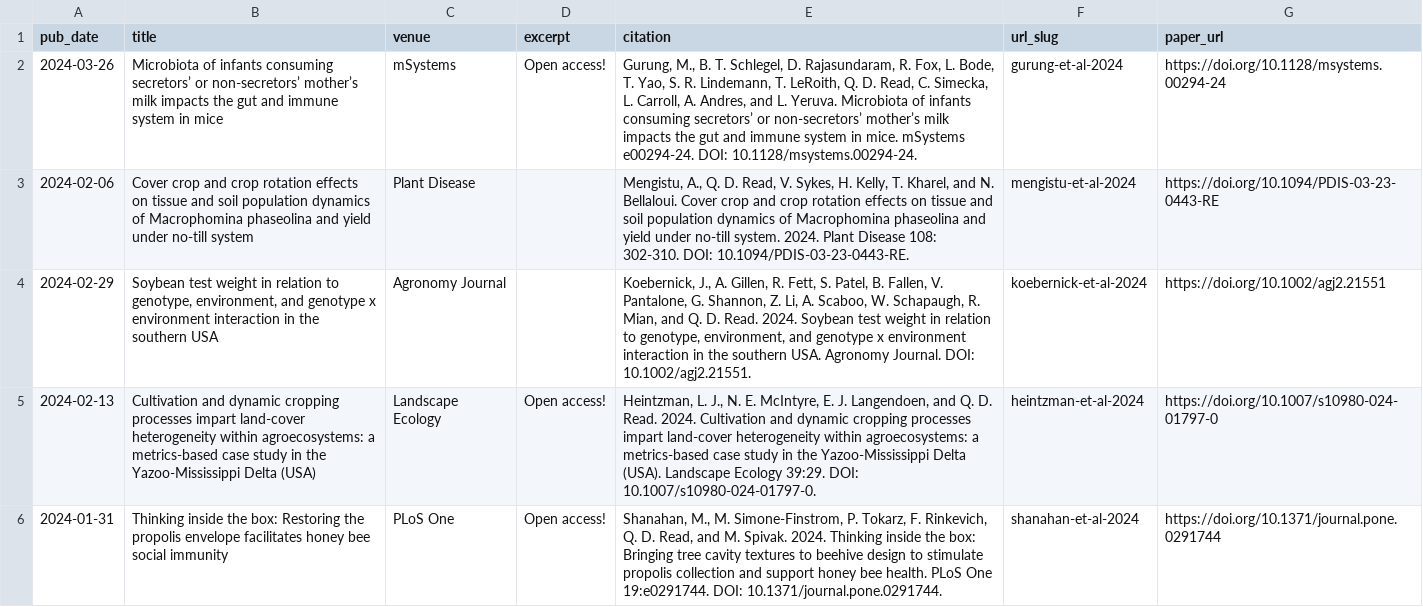
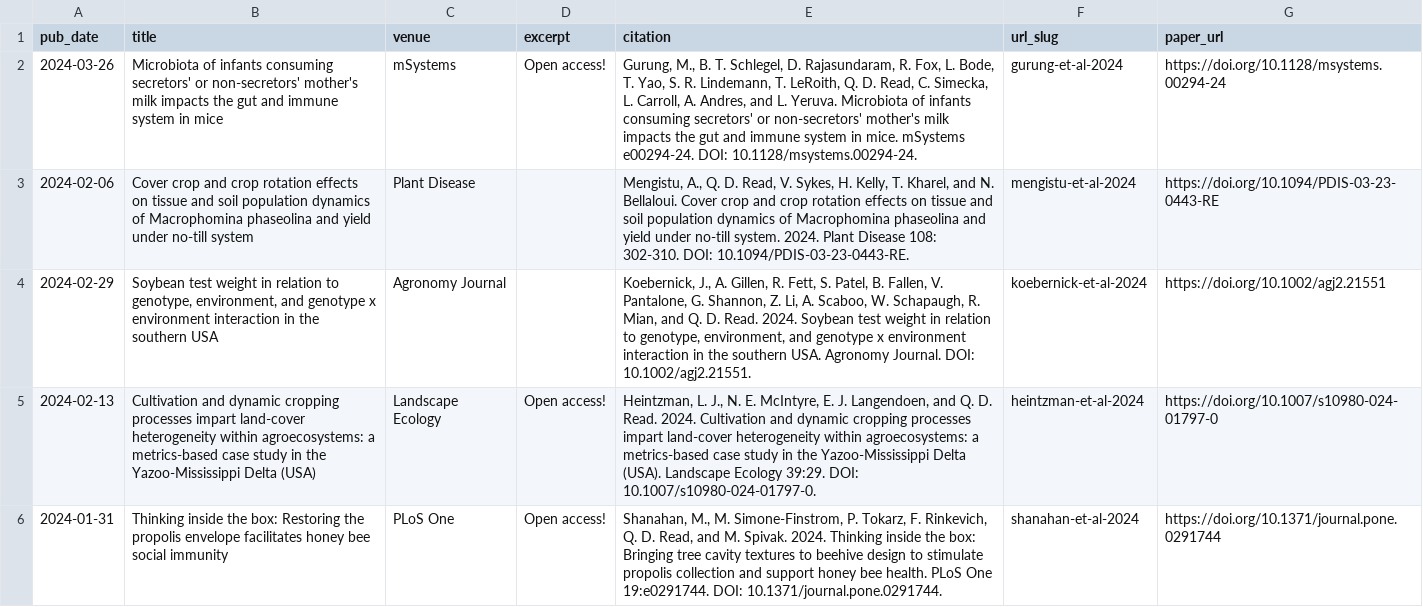
Before and after one commit to qdread/qdread.github.io, a TSV file: markdown_generator/publications.tsv, drawn as a sheet; only a part is shown.

```diff
--- a/markdown_generator/publications.tsv
+++ b/markdown_generator/publications.tsv
@@ -1,3 +1,3 @@
 pub_date	title	venue	excerpt	citation	url_slug	paper_url
-2024-03-26	Microbiota of infants consuming secretors’ or non-secretors’ mother’s milk impacts the gut and immune system in mice	mSystems	Open access!	"Gurung, M., B. T. Schlegel, D. Rajasundaram, R. Fox, L. Bode, T. Yao, S. R. Lindemann, T. LeRoith, Q. D. Read, C. Simecka, L. Carroll, A. Andres, and L. Yeruva. Microbiota of infants consuming secretors’ or non-secretors’ mother’s milk impacts the gut and immune system in mice. mSystems e00294-24. DOI: 10.1128/msystems.00294-24."	gurung-et-al-2024	https://doi.org/10.1128/msystems.00294-24
+2024-03-26	Microbiota of infants consuming secretors' or non-secretors' mother's milk impacts the gut and immune system in mice	mSystems	Open access!	"Gurung, M., B. T. Schlegel, D. Rajasundaram, R. Fox, L. Bode, T. Yao, S. R. Lindemann, T. LeRoith, Q. D. Read, C. Simecka, L. Carroll, A. Andres, and L. Yeruva. Microbiota of infants consuming secretors' or non-secretors' mother's milk impacts the gut and immune system in mice. mSystems e00294-24. DOI: 10.1128/msystems.00294-24."	gurung-et-al-2024	https://doi.org/10.1128/msystems.00294-24
 2024-02-06	Cover crop and crop rotation effects on tissue and soil population dynamics of Macrophomina phaseolina and yield under no-till system	Plant Disease		"Mengistu, A., Q. D. Read, V. Sykes, H. Kelly, T. Kharel, and N. Bellaloui. Cover crop and crop rotation effects on tissue and soil population dynamics of Macrophomina phaseolina and yield under no-till system. 2024. Plant Disease 108: 302-310. DOI: 10.1094/PDIS-03-23-0443-RE."	mengistu-et-al-2024	https://doi.org/10.1094/PDIS-03-23-0443-RE
```
Also changed, not shown: 1 other file.
